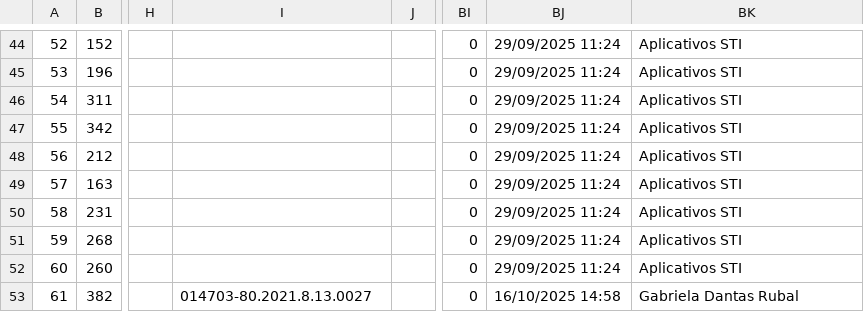
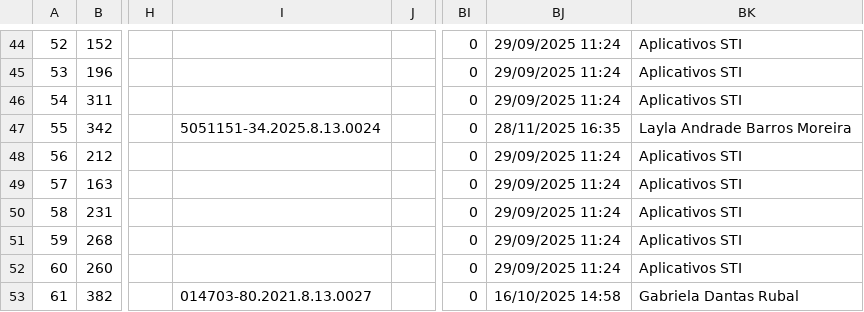
Before and after one commit to marlonstt/Tabelas-SAVe, a CSV file: SAVe_New/backend/Todas listas SAVe/SAVe_Situacao_Juridica.csv, drawn as a sheet; only a part is shown, gaps mark what is left out; the diff covers the shown part only; the diff names each change by its address in the sheet, - before the commit and + after, or states it on an @@ line.

```diff
--- a/SAVe_New/backend/Todas listas SAVe/SAVe_Situacao_Juridica.csv
+++ b/SAVe_New/backend/Todas listas SAVe/SAVe_Situacao_Juridica.csv
-I47: (empty)
+I47: 5051151-34.2025.8.13.0024
-BJ47: 29/09/2025 11:24
+BJ47: 28/11/2025 16:35
-BK47: Aplicativos STI
+BK47: Layla Andrade Barros Moreira
```
Also changed, not shown: 29 edited cells elsewhere in this file, SAVe_New/backend/Todas listas SAVe/SAVe_Encerramento.csv, SAVe_New/backend/Todas listas SAVe/SAVe_Ensino-trab-renda.csv, 34 other files.
